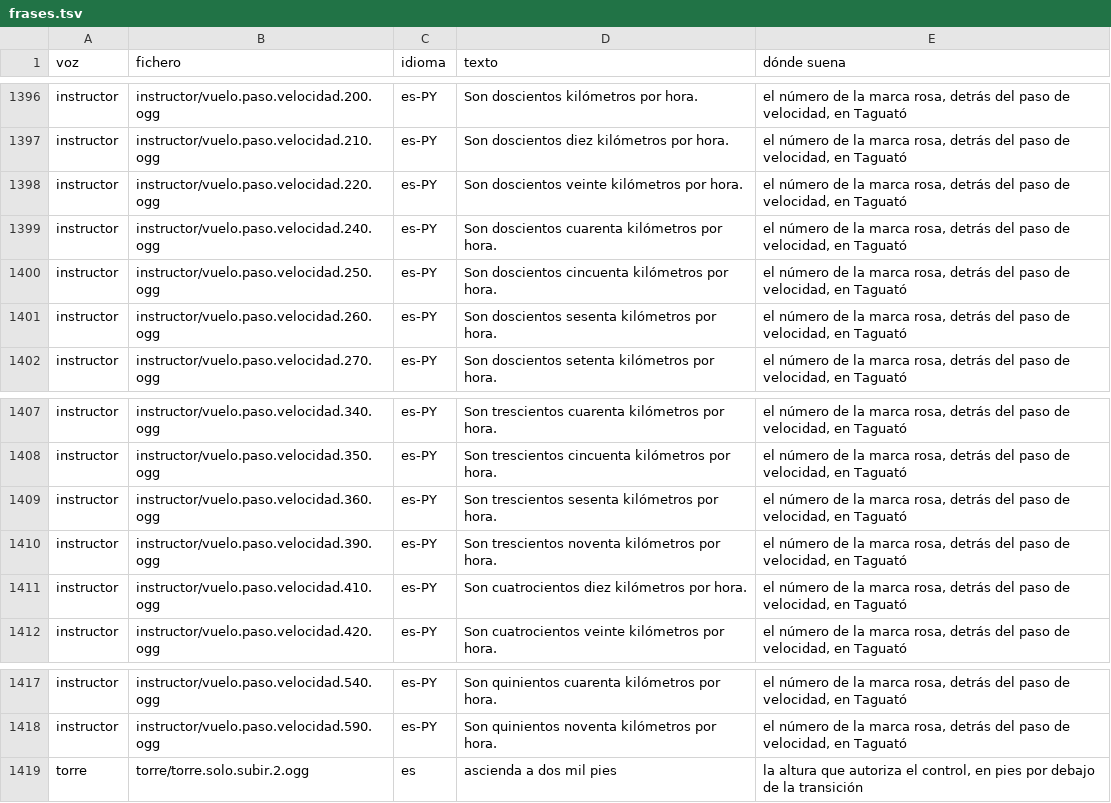
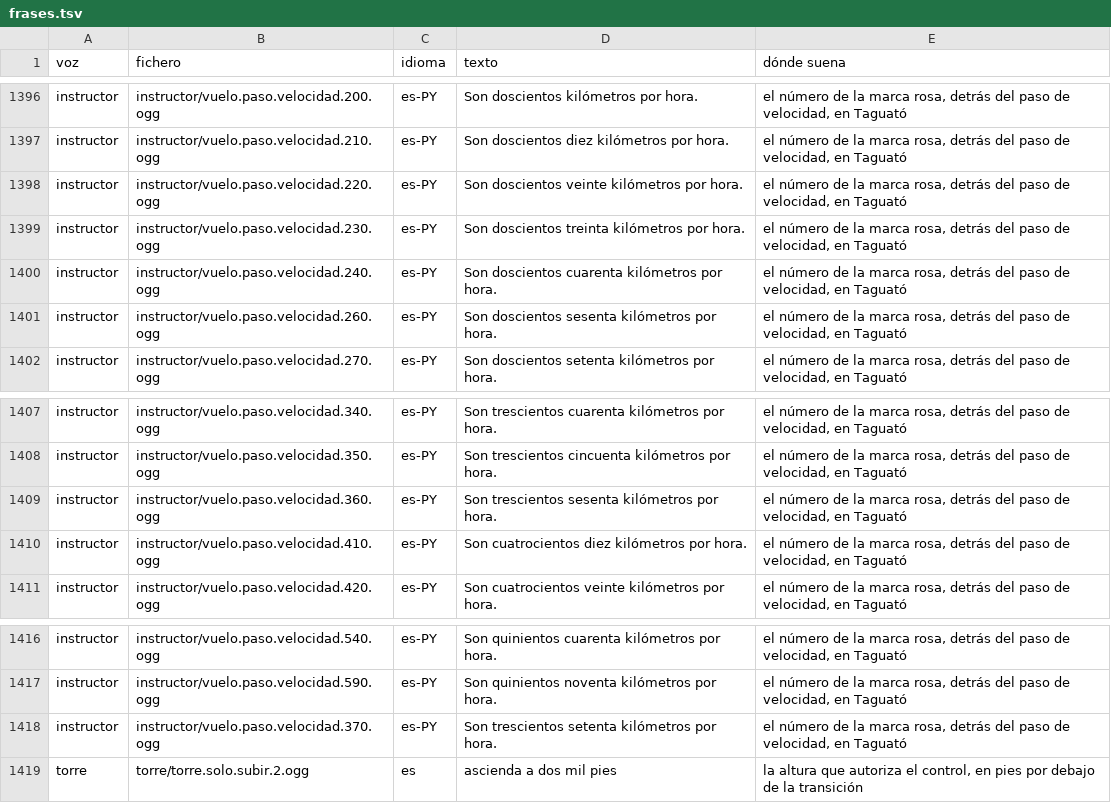
Before and after one commit to OksigeniaSL/oga-veve, a TSV file: docs/voces/frases.tsv, drawn as a sheet; only a part is shown, gaps mark what is left out; removed rows and columns are numbered as before the commit, all else as after; the diff names each change by its address in the sheet, - before the commit and + after, or states it on an @@ line.

Commit message:
La Vref del E170 es la de la FAA y la toma de los reactores cuenta los segundos de la AC 91-79A (#188): 124 kt a 73.413 lb (Aircraft Characteristics Data, oct. 2024), 117,7 a la masa de la ficha; sus flaps sustentan lo que pide la norma con esa Vref (1,23 VSR0), su Vr de la regla baja a 129 y frena con 0,49, lo más que deja el medio g, a un 3 % de los 1.228 m de Embraer; el 747 y el 787 aterrizan a un 3 y un 2 % de su manual, donde salían un 12 % cortos. Su categoría C se cuenta a su máximo al aterrizar (masaMaximaAlAterrizar, vrefDeSuCategoria) y con ella su circuito; su escalera de llegada baja con la Vref y pide los 370 km/h, que esperan su toma. Y el E170 sin voz de velocidad baja, que llegó con el E2 (Transport Canada), y la V2 del 747 de la NTSB, con los flaps de su Vr

```diff
--- a/docs/voces/frases.tsv
+++ b/docs/voces/frases.tsv
+row 1399: instructor | instructor/vuelo.paso.velocidad.230.ogg | es-PY | Son doscientos treinta kilómetros por hora. | el número de la marca rosa, detrás del paso de velocidad, en Taguató
-row 1400: instructor | instructor/vuelo.paso.velocidad.250.ogg | es-PY | Son doscientos cincuenta kilómetros por hora. | el número de la marca rosa, detrás del paso de velocidad, en Taguató
-row 1410: instructor | instructor/vuelo.paso.velocidad.390.ogg | es-PY | Son trescientos noventa kilómetros por hora. | el número de la marca rosa, detrás del paso de velocidad, en Taguató
+row 1418: instructor | instructor/vuelo.paso.velocidad.370.ogg | es-PY | Son trescientos setenta kilómetros por hora. | el número de la marca rosa, detrás del paso de velocidad, en Taguató
```
Also changed, not shown: docs/voces/guion-instructor.tsv, 21 other files.
